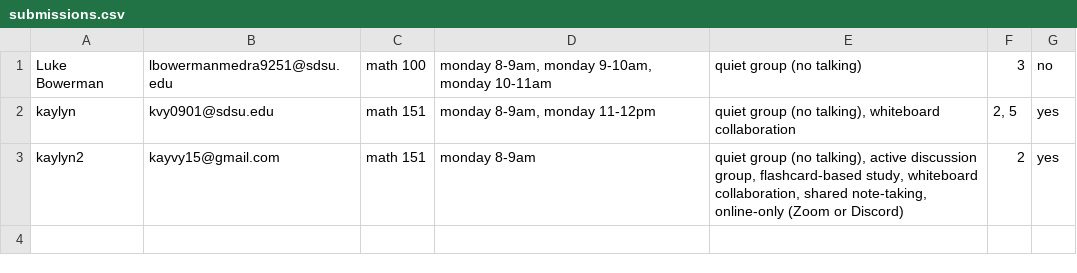
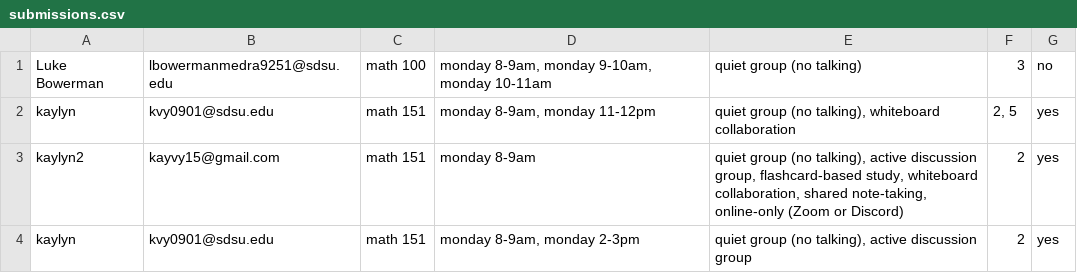
Before and after one commit to kayvy24/Study_Group_Matcher, a CSV file: submissions.csv, drawn as a sheet.

```diff
--- a/submissions.csv
+++ b/submissions.csv
@@ -3 +3,2 @@ kaylyn,kvy0901@sdsu.edu,math 151,"monday 8-9am, monday 11-12pm","quiet group (no
 kaylyn2,kayvy15@gmail.com,math 151,monday 8-9am,"quiet group (no talking), active discussion group, flashcard-based study, whiteboard collaboration, shared note-taking, online-only (Zoom or Discord)",2,yes
+kaylyn,kvy0901@sdsu.edu,math 151,"monday 8-9am, monday 2-3pm","quiet group (no talking), active discussion group",2,yes
```
Also changed, not shown: 3 other files.
